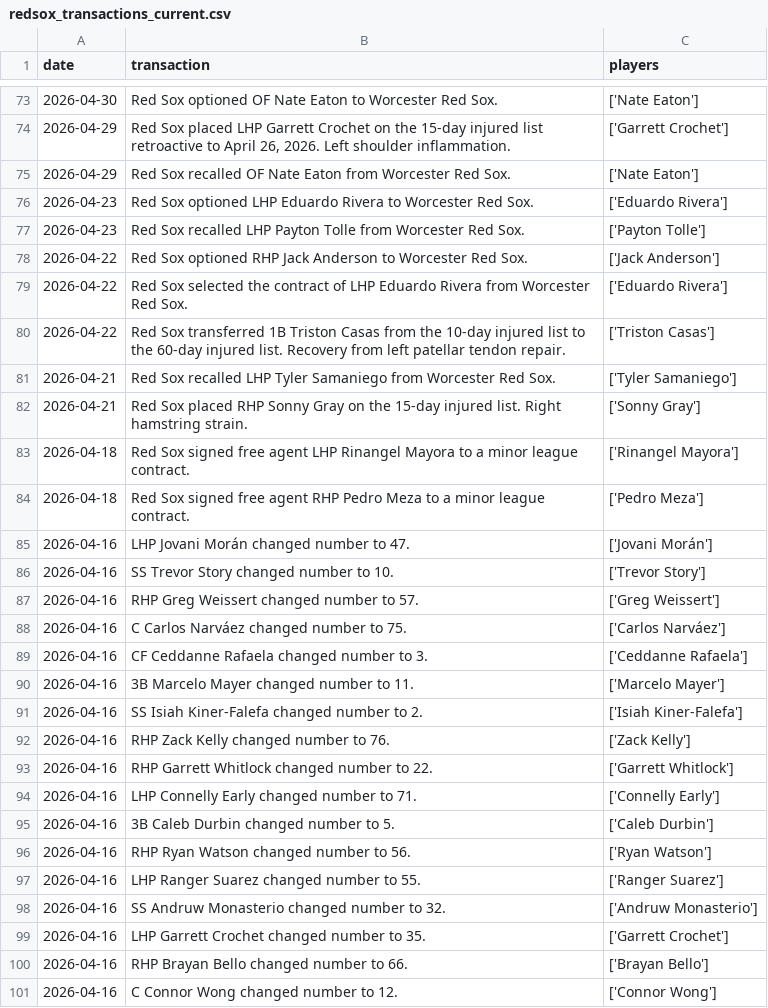
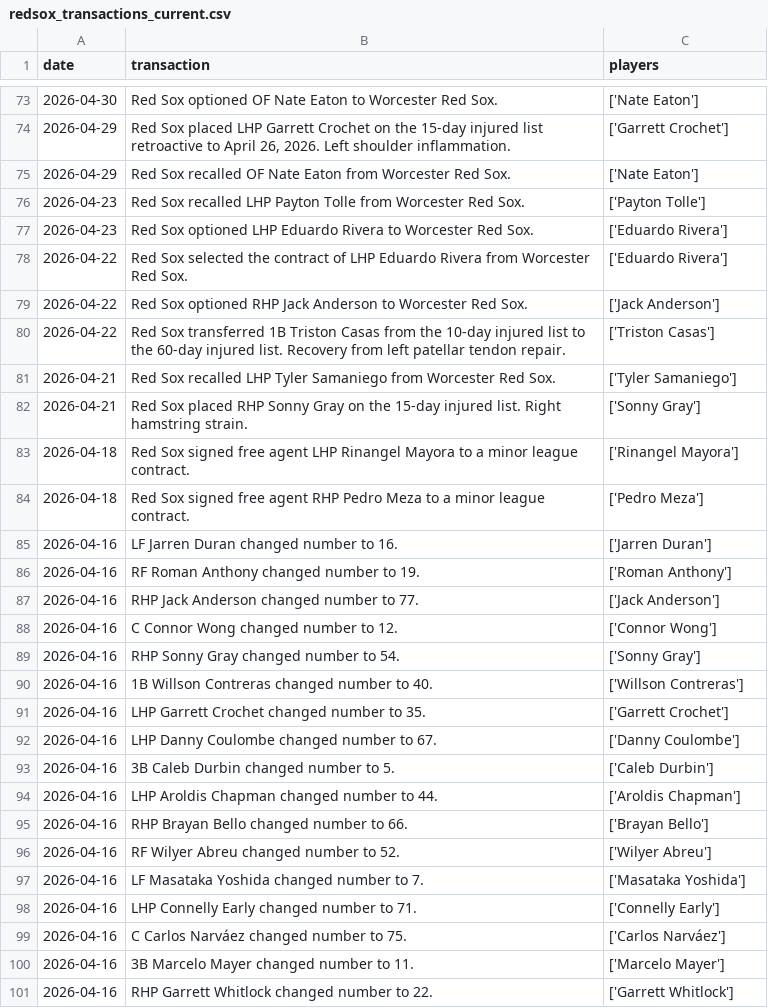
Before and after one commit to sogrady/redsox-bot, a CSV file: data/roster/redsox_transactions_current.csv, drawn as a sheet; only a part is shown, gaps mark what is left out; the diff covers the shown part only.

```diff
--- a/data/roster/redsox_transactions_current.csv
+++ b/data/roster/redsox_transactions_current.csv
@@ -75,6 +75,6 @@ date,transaction,players
 2026-04-29,Red Sox recalled OF Nate Eaton from Worcester Red Sox.,['Nate Eaton']
+2026-04-23,Red Sox recalled LHP Payton Tolle from Worcester Red Sox.,['Payton Tolle']
 2026-04-23,Red Sox optioned LHP Eduardo Rivera to Worcester Red Sox.,['Eduardo Rivera']
-2026-04-23,Red Sox recalled LHP Payton Tolle from Worcester Red Sox.,['Payton Tolle']
+2026-04-22,Red Sox selected the contract of LHP Eduardo Rivera from Worcester Red Sox.,['Eduardo Rivera']
 2026-04-22,Red Sox optioned RHP Jack Anderson to Worcester Red Sox.,['Jack Anderson']
-2026-04-22,Red Sox selected the contract of LHP Eduardo Rivera from Worcester Red Sox.,['Eduardo Rivera']
 2026-04-22,Red Sox transferred 1B Triston Casas from the 10-day injured list to the 60-day injured list. Recovery from left patellar tendon repair.,['Triston Casas']
@@ -84,18 +84,18 @@ date,transaction,players
 2026-04-18,Red Sox signed free agent RHP Pedro Meza to a minor league contract.,['Pedro Meza']
-2026-04-16,LHP Jovani Morán changed number to 47.,['Jovani Morán']
-2026-04-16,SS Trevor Story changed number to 10.,['Trevor Story']
-2026-04-16,RHP Greg Weissert changed number to 57.,['Greg Weissert']
+2026-04-16,LF Jarren Duran changed number to 16.,['Jarren Duran']
+2026-04-16,RF Roman Anthony changed number to 19.,['Roman Anthony']
+2026-04-16,RHP Jack Anderson changed number to 77.,['Jack Anderson']
+2026-04-16,C Connor Wong changed number to 12.,['Connor Wong']
+2026-04-16,RHP Sonny Gray changed number to 54.,['Sonny Gray']
+2026-04-16,1B Willson Contreras changed number to 40.,['Willson Contreras']
+2026-04-16,LHP Garrett Crochet changed number to 35.,['Garrett Crochet']
+2026-04-16,LHP Danny Coulombe changed number to 67.,['Danny Coulombe']
+2026-04-16,3B Caleb Durbin changed number to 5.,['Caleb Durbin']
+2026-04-16,LHP Aroldis Chapman changed number to 44.,['Aroldis Chapman']
+2026-04-16,RHP Brayan Bello changed number to 66.,['Brayan Bello']
+2026-04-16,RF Wilyer Abreu changed number to 52.,['Wilyer Abreu']
+2026-04-16,LF Masataka Yoshida changed number to 7.,['Masataka Yoshida']
+2026-04-16,LHP Connelly Early changed number to 71.,['Connelly Early']
 2026-04-16,C Carlos Narváez changed number to 75.,['Carlos Narváez']
-2026-04-16,CF Ceddanne Rafaela changed number to 3.,['Ceddanne Rafaela']
 2026-04-16,3B Marcelo Mayer changed number to 11.,['Marcelo Mayer']
-2026-04-16,SS Isiah Kiner-Falefa changed number to 2.,['Isiah Kiner-Falefa']
-2026-04-16,RHP Zack Kelly changed number to 76.,['Zack Kelly']
 2026-04-16,RHP Garrett Whitlock changed number to 22.,['Garrett Whitlock']
-2026-04-16,LHP Connelly Early changed number to 71.,['Connelly Early']
-2026-04-16,3B Caleb Durbin changed number to 5.,['Caleb Durbin']
-2026-04-16,RHP Ryan Watson changed number to 56.,['Ryan Watson']
-2026-04-16,LHP Ranger Suarez changed number to 55.,['Ranger Suarez']
-2026-04-16,SS Andruw Monasterio changed number to 32.,['Andruw Monasterio']
-2026-04-16,LHP Garrett Crochet changed number to 35.,['Garrett Crochet']
-2026-04-16,RHP Brayan Bello changed number to 66.,['Brayan Bello']
-2026-04-16,C Connor Wong changed number to 12.,['Connor Wong']
```
Also changed, not shown: 16 moved rows elsewhere in this file, 15 other files.
